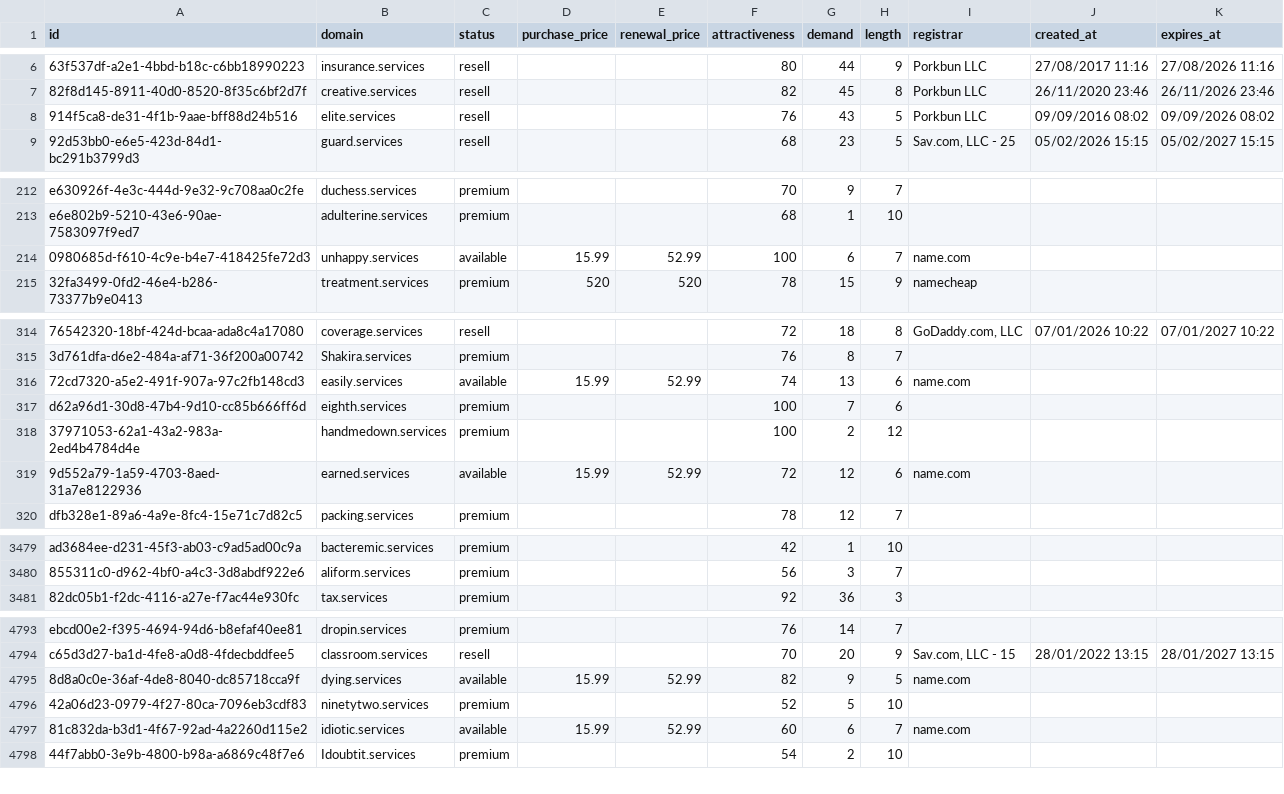
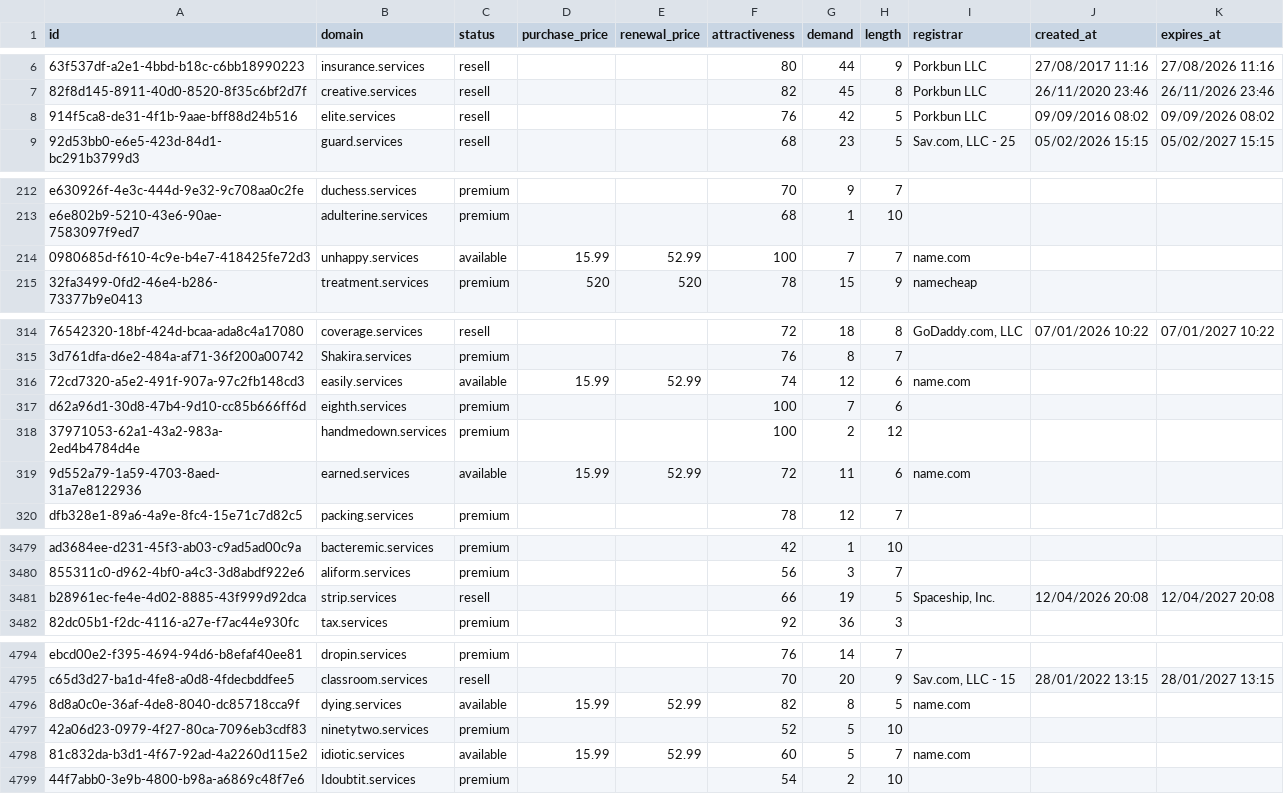
Before and after one commit to UniqueDomains/services-oneword-domains, a CSV file: services.csv, drawn as a sheet; only a part is shown, gaps mark what is left out; addresses are those after the commit; the diff covers the shown part only; the diff names each change by its address in the sheet, - before the commit and + after, or states it on an @@ line.

Commit message:
Domains update

```diff
--- a/services.csv
+++ b/services.csv
-G8 (demand): 43
+G8 (demand): 42
-G214 (demand): 6
+G214 (demand): 7
-G316 (demand): 13
+G316 (demand): 12
-G319 (demand): 12
+G319 (demand): 11
+row 3481: b28961ec-fe4e-4d02-8885-43f999d92dca | strip.services | resell |  |  | 66 | 19 | 5 | Spaceship, Inc. | 12/04/2026 20:08 | 12/04/2027 20:08
-G4796 (demand): 9
+G4796 (demand): 8
-G4798 (demand): 6
+G4798 (demand): 5
```
Also changed, not shown: 52 edited cells elsewhere in this file, 3 other files.
